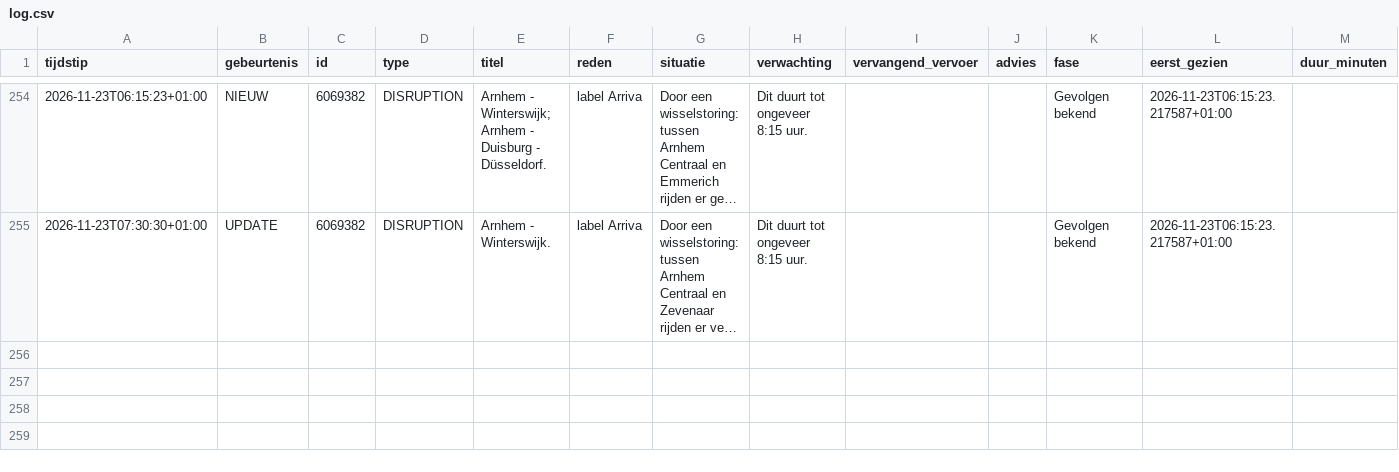
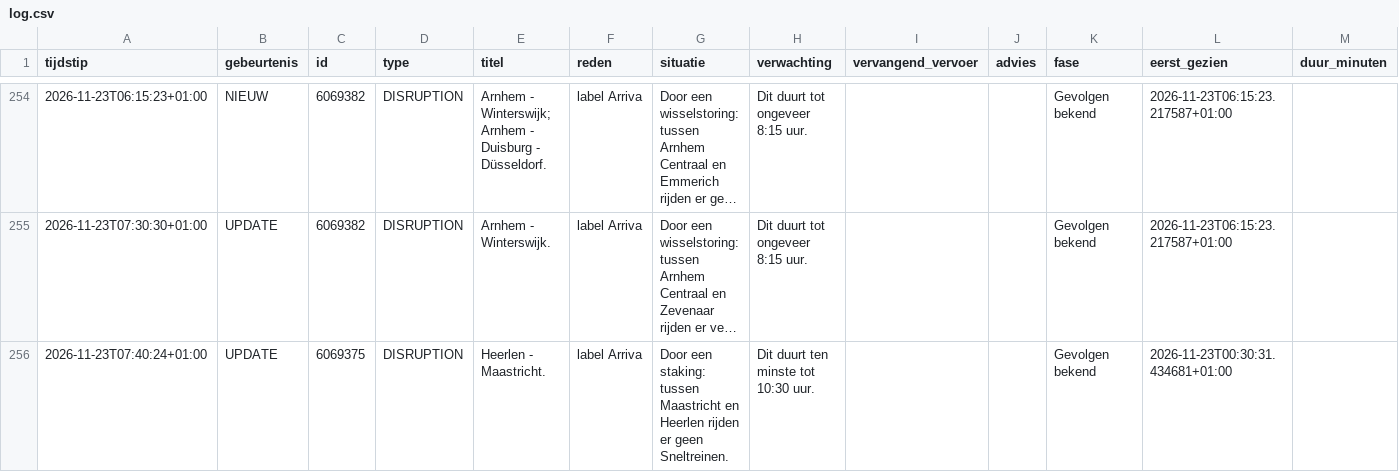
Before and after one commit to ongepland/storingsalert-noord, a CSV file: data/log.csv, drawn as a sheet; only a part is shown, gaps mark what is left out; long unchanged cells end in …; the diff names each change by its address in the sheet, - before the commit and + after, or states it on an @@ line.

```diff
--- a/data/log.csv
+++ b/data/log.csv
+row 256: 2026-11-23T07:40:24+01:00 | UPDATE | 6069375 | DISRUPTION | Heerlen - Maastricht. | label Arriva | Door een staking: tussen Maastricht en Heerlen rijden er geen Sneltreinen. | Dit duurt ten minste tot 10:30 uur. |  |  | Gevolgen bekend | 2026-11-23T00:30:31.434681+01:00
```
Also changed, not shown: 1 other file.
